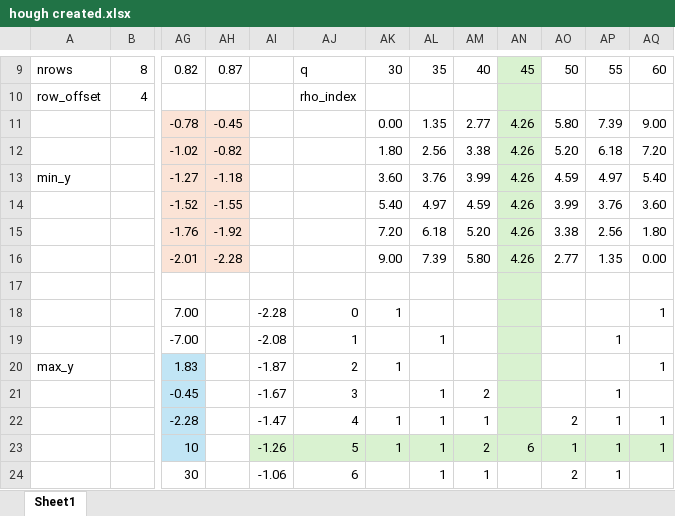
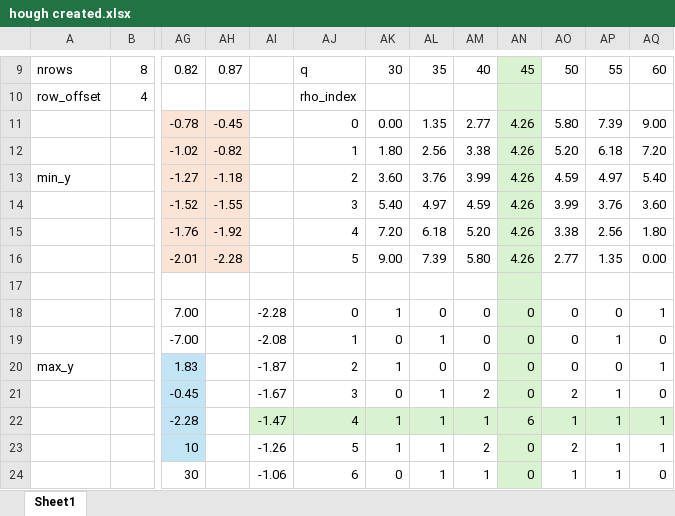
Before and after one commit to kushnertodd/cv-workbench, an Excel workbook: doc/hough created.xlsx, sheet Sheet1, drawn as a sheet; only a part is shown, gaps mark what is left out; values as stored, in another font and other column widths than the file's, no borders; the diff covers the shown part only; the diff names each change by its address in the sheet, - before the commit and + after, or states it on an @@ line.

```diff
--- a/doc/hough created.xlsx (sheet Sheet1)
+++ b/doc/hough created.xlsx (sheet Sheet1)
-AJ11: (empty)
+AJ11: 0
-AJ12: (empty)
+AJ12: 1
-AJ13: (empty)
+AJ13: 2
-AJ14: (empty)
+AJ14: 3
-AJ15: (empty)
+AJ15: 4
-AJ16: (empty)
+AJ16: 5
-AL18: (empty)
+AL18: 0
-AM18:AM20: (empty)
+AM18:AM20: 0
-AN18:AN21: (empty)
+AN18:AN21: 0
-AO18:AO20: (empty)
+AO18:AO20: 0
-AP18: (empty)
+AP18: 0
-AK19: (empty)
+AK19: 0
-AQ19: (empty)
+AQ19: 0
-AL20: (empty)
+AL20: 0
-AP20: (empty)
+AP20: 0
-AK21: (empty)
+AK21: 0
-AO21: (empty)
+AO21: 2
-AQ21: (empty)
+AQ21: 0
-AI22:AM22 fill: none
+AI22:AM22 fill: #D9F2D0
-AN22: (empty)
+AN22: 6
-AO22: 2
+AO22: 1
-AO22:AQ22 fill: none
+AO22:AQ22 fill: #D9F2D0
-AI23:AM23 fill: #D9F2D0
+AI23:AM23 fill: none
-AN23: 6
+AN23: 0
-AO23: 1
+AO23: 2
-AO23:AQ23 fill: #D9F2D0
+AO23:AQ23 fill: none
-AK24: (empty)
+AK24: 0
-AN24: (empty)
+AN24: 0
-AN24 fill: none
+AN24 fill: #D9F2D0
-AO24: 2
+AO24: 1
-AQ24: (empty)
+AQ24: 0
```
Also changed, not shown: 1 added row, 1 removed row, 8 edited cells and cell formats elsewhere in this sheet, 8 other files.
